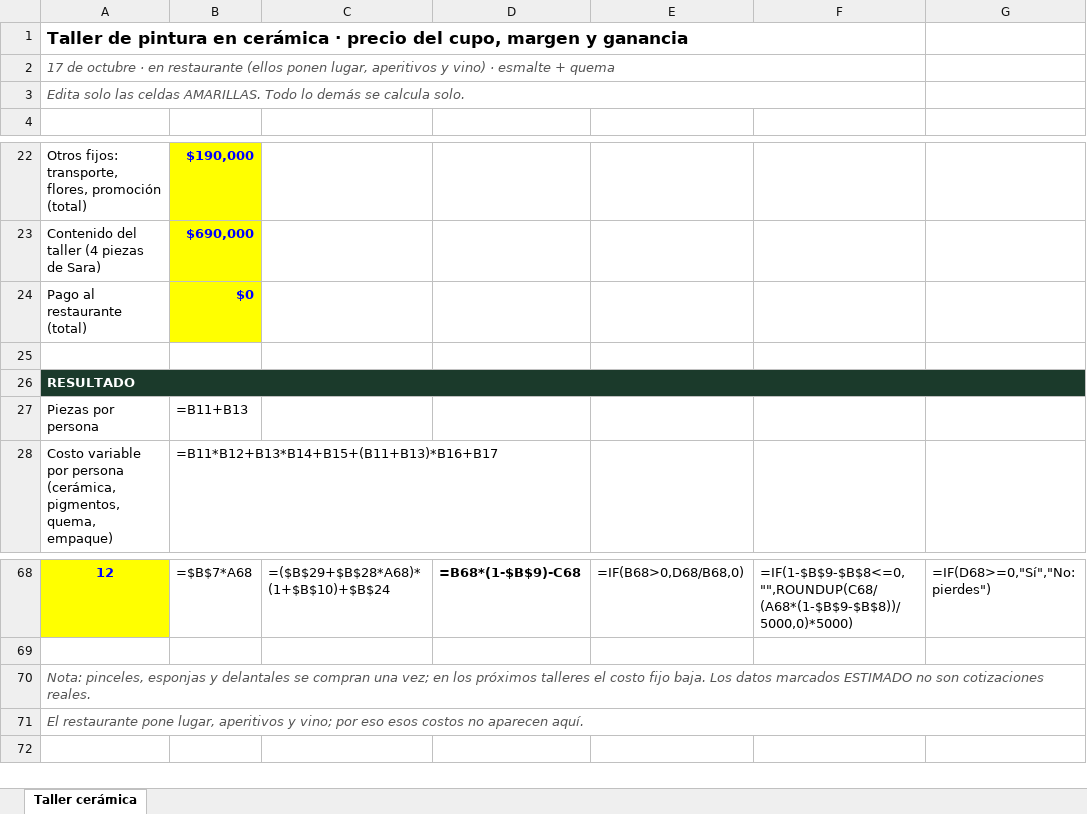
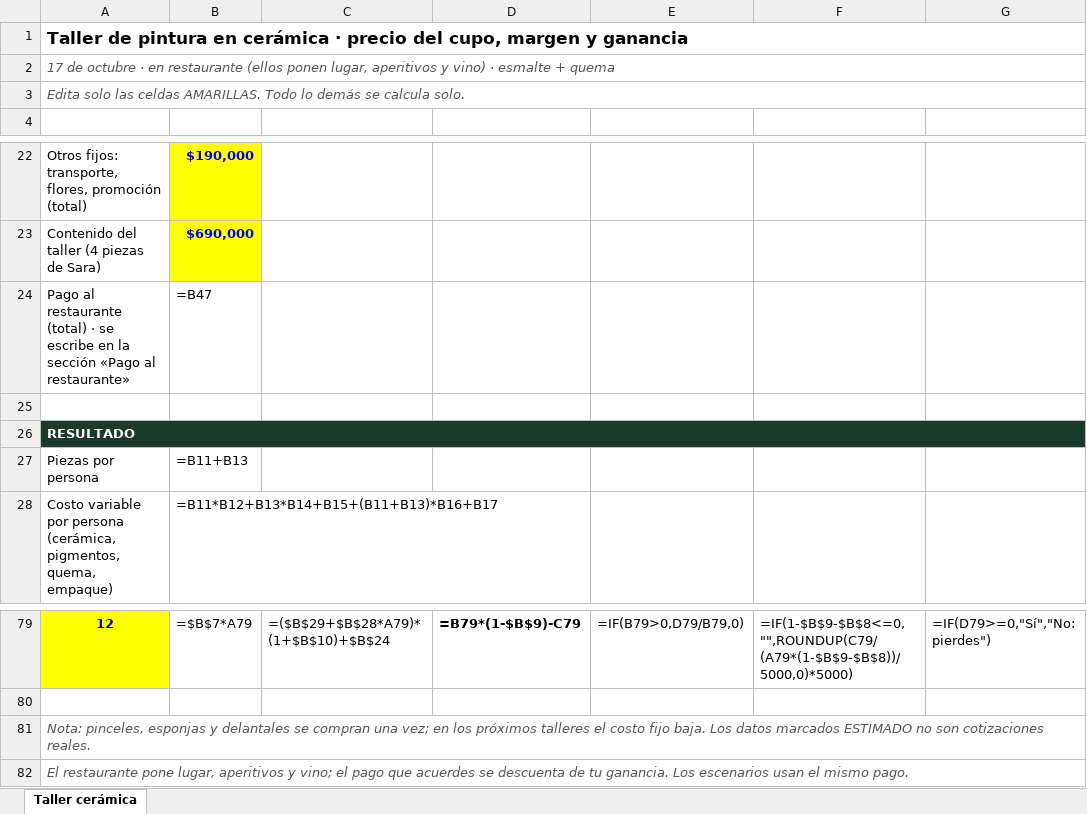
Before and after one commit to otrasaramas/Alado, an Excel workbook: docs/sesion-2026-10-02/cotizacion-taller-ceramica.xlsx, sheet Taller cerámica, drawn as a sheet; only a part is shown, gaps mark what is left out; values as stored, in another font and other column widths than the file's, no borders; formulas without a stored value are shown as written; removed rows and columns are numbered as before the commit, all else as after; the diff covers the shown part only; the diff names each change by its address in the sheet, - before the commit and + after, or states it on an @@ line.

```diff
--- a/docs/sesion-2026-10-02/cotizacion-taller-ceramica.xlsx (sheet Taller cerámica)
+++ b/docs/sesion-2026-10-02/cotizacion-taller-ceramica.xlsx (sheet Taller cerámica)
-A1:F1 merged
+A1:G1 merged
-A2:F2 merged
+A2:G2 merged
-A3:F3 merged
+A3:G3 merged
-row 24: Pago al restaurante (total) | $0
+row 24: Pago al restaurante (total) · se escribe en la sección «Pago al restaurante» | =B47
-B79: =$B$7*A68
+B79: =$B$7*A79
-C79: =($B$29+$B$28*A68)*(1+$B$10)+$B$24
+C79: =($B$29+$B$28*A79)*(1+$B$10)+$B$24
-D79: =B68*(1-$B$9)-C68
+D79: =B79*(1-$B$9)-C79
-E79: =IF(B68>0,D68/B68,0)
+E79: =IF(B79>0,D79/B79,0)
-F79: =IF(1-$B$9-$B$8<=0,"",ROUNDUP(C68/(A68*(1-$B$9-$B$8))/5000,0)*5000)
+F79: =IF(1-$B$9-$B$8<=0,"",ROUNDUP(C79/(A79*(1-$B$9-$B$8))/5000,0)*5000)
-G79: =IF(D68>=0,"Sí","No: pierdes")
+G79: =IF(D79>=0,"Sí","No: pierdes")
-A82: …y vino; por eso esos costos no aparecen aquí.
+A82: …y vino; el pago que acuerdes se descuenta de tu ganancia. Los escenarios usan el mismo pago.
```
Also changed, not shown: 11 added rows and 37 edited cells elsewhere in this sheet.
